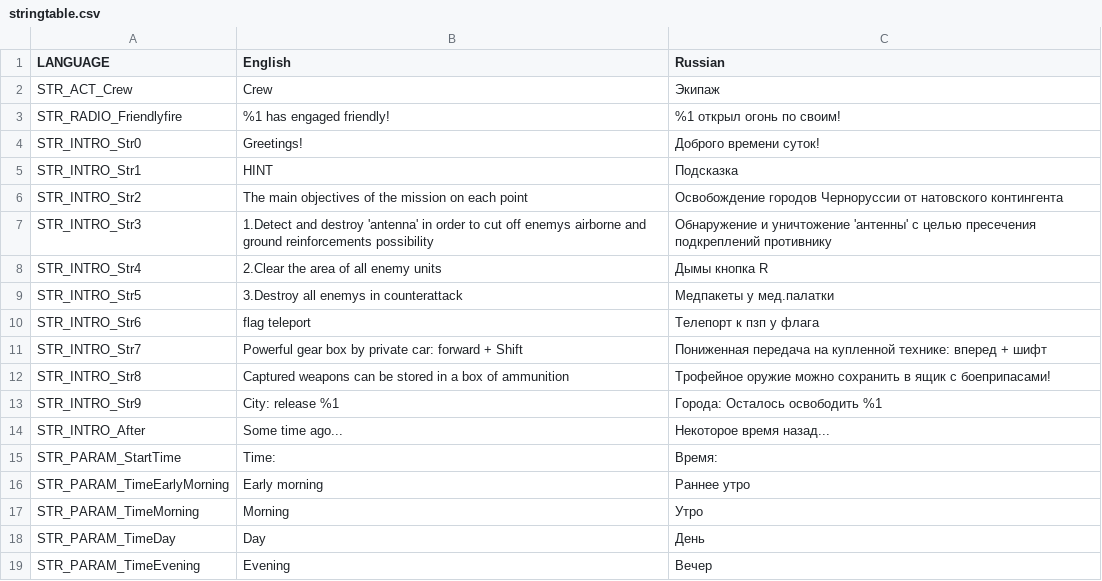
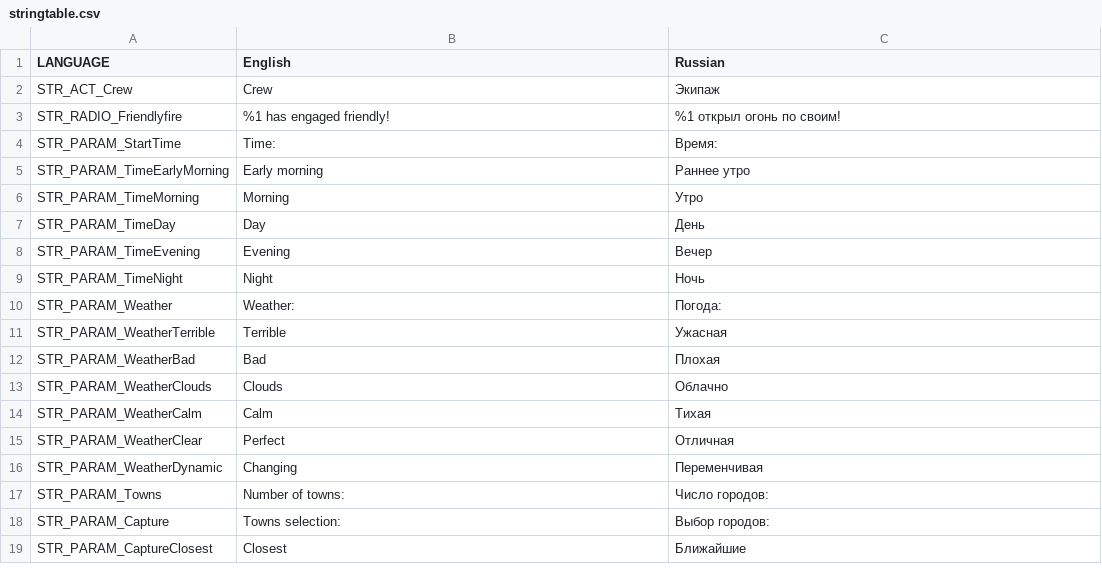
Before and after one commit to completely-burned/glowing-octo-shame-arma2, a CSV file: glowing-octo-shame-arma2/stringtable.csv, drawn as a sheet; only a part is shown; the shorter side is filled out with more unchanged rows.

Commit message:
STR_INTRO не используется

```diff
--- a/glowing-octo-shame-arma2/stringtable.csv
+++ b/glowing-octo-shame-arma2/stringtable.csv
@@ -3,13 +3,2 @@ STR_ACT_Crew,"Crew","Экипаж"
 STR_RADIO_Friendlyfire,"%1 has engaged friendly!","%1 открыл огонь по своим!"
-STR_INTRO_Str0,"Greetings!","Доброго времени суток!"
-STR_INTRO_Str1,"HINT","Подсказка"
-STR_INTRO_Str2,"The main objectives of the mission on each point","Освобождение городов Черноруссии от натовского контингента"
-STR_INTRO_Str3,"1.Detect and destroy 'antenna' in order to cut off enemys airborne and ground reinforcements possibility","Обнаружение и уничтожение 'антенны' с целью пресечения подкреплений противнику"
-STR_INTRO_Str4,"2.Clear the area of all enemy units","Дымы кнопка R"
-STR_INTRO_Str5,"3.Destroy all enemys in counterattack","Медпакеты у мед.палатки"
-STR_INTRO_Str6,"flag teleport","Телепорт к пзп у флага"
-STR_INTRO_Str7,"Powerful gear box by private car: forward + Shift","Пониженная передача на купленной технике: вперед + шифт"
-STR_INTRO_Str8,"Captured weapons can be stored in a box of ammunition","Трофейное оружие можно сохранить в ящик с боеприпасами!"
-STR_INTRO_Str9,"City: release %1","Города: Осталось освободить %1"
-STR_INTRO_After,"Some time ago...","Некоторое время назад..."
 STR_PARAM_StartTime,"Time:","Время:"
```
